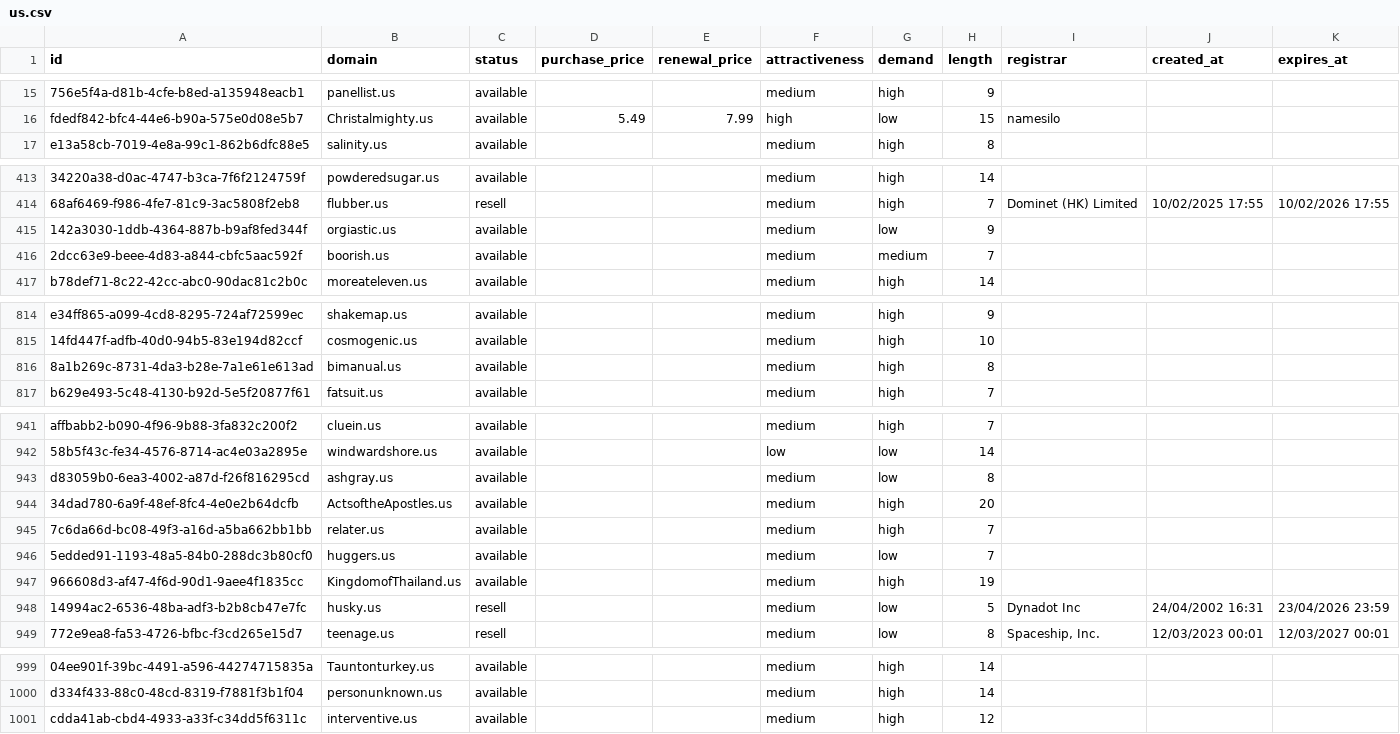
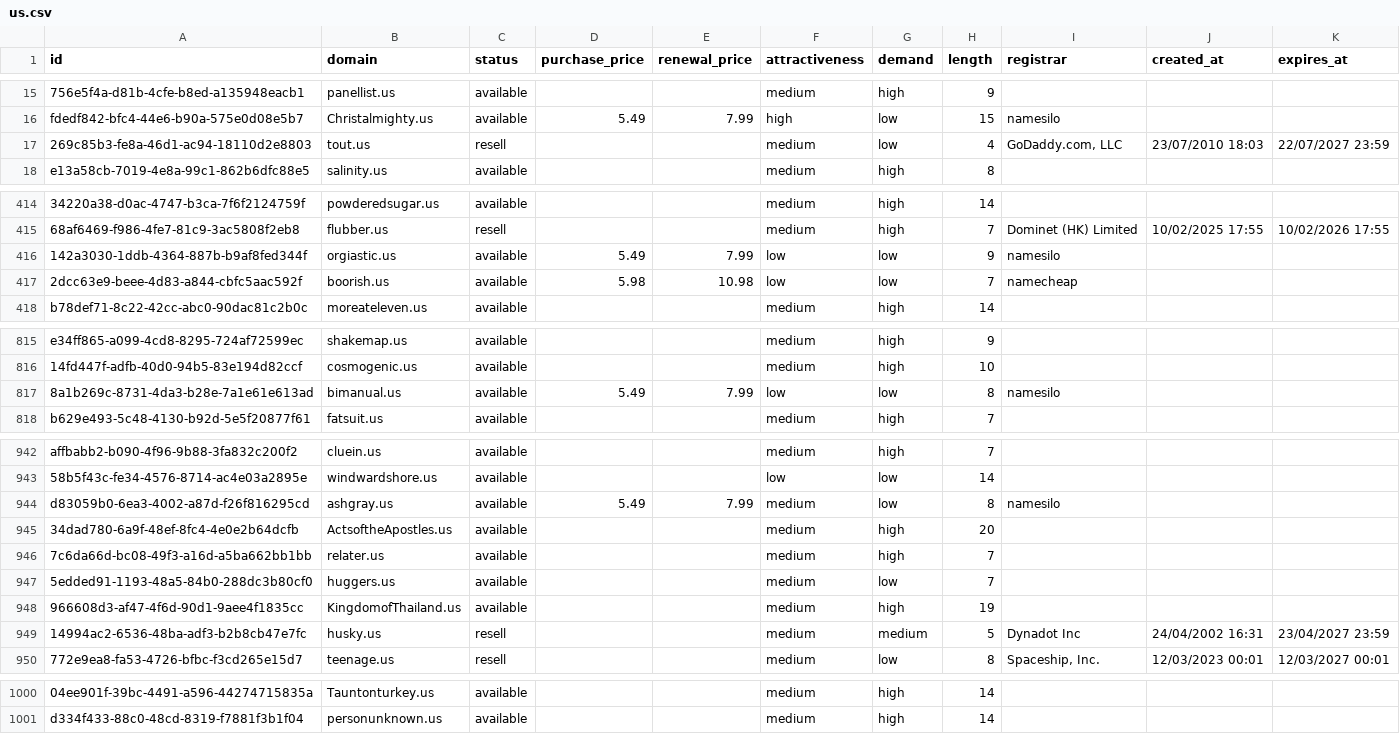
Before and after one commit to UniqueDomains/us-oneword-domains, a CSV file: us.csv, drawn as a sheet; only a part is shown, gaps mark what is left out; removed rows and columns are numbered as before the commit, all else as after; the diff covers the shown part only; the diff names each change by its address in the sheet, - before the commit and + after, or states it on an @@ line.

Commit message:
Domains update

```diff
--- a/us.csv
+++ b/us.csv
+row 17: 269c85b3-fe8a-46d1-ac94-18110d2e8803 | tout.us | resell |  |  | medium | low | 4 | GoDaddy.com, LLC | 23/07/2010 18:03 | 22/07/2027 23:59
-D416 (purchase_price): (empty)
+D416 (purchase_price): 5.49
-E416 (renewal_price): (empty)
+E416 (renewal_price): 7.99
-F416:F417 (attractiveness): medium
+F416:F417 (attractiveness): low
-I416 (registrar): (empty)
+I416 (registrar): namesilo
-D417 (purchase_price): (empty)
+D417 (purchase_price): 5.98
-E417 (renewal_price): (empty)
+E417 (renewal_price): 10.98
-G417 (demand): medium
+G417 (demand): low
-I417 (registrar): (empty)
+I417 (registrar): namecheap
-D817 (purchase_price): (empty)
+D817 (purchase_price): 5.49
-E817 (renewal_price): (empty)
+E817 (renewal_price): 7.99
-F817 (attractiveness): medium
+F817 (attractiveness): low
-G817 (demand): high
+G817 (demand): low
-I817 (registrar): (empty)
+I817 (registrar): namesilo
-D944 (purchase_price): (empty)
+D944 (purchase_price): 5.49
-E944 (renewal_price): (empty)
+E944 (renewal_price): 7.99
-I944 (registrar): (empty)
+I944 (registrar): namesilo
-G949 (demand): low
+G949 (demand): medium
-K949 (expires_at): 23/04/2026 23:59
+K949 (expires_at): 23/04/2027 23:59
-row 1001: cdda41ab-cbd4-4933-a33f-c34dd5f6311c | interventive.us | available |  |  | medium | high | 12
```
Also changed, not shown: 59 edited cells elsewhere in this file, 4 other files.
